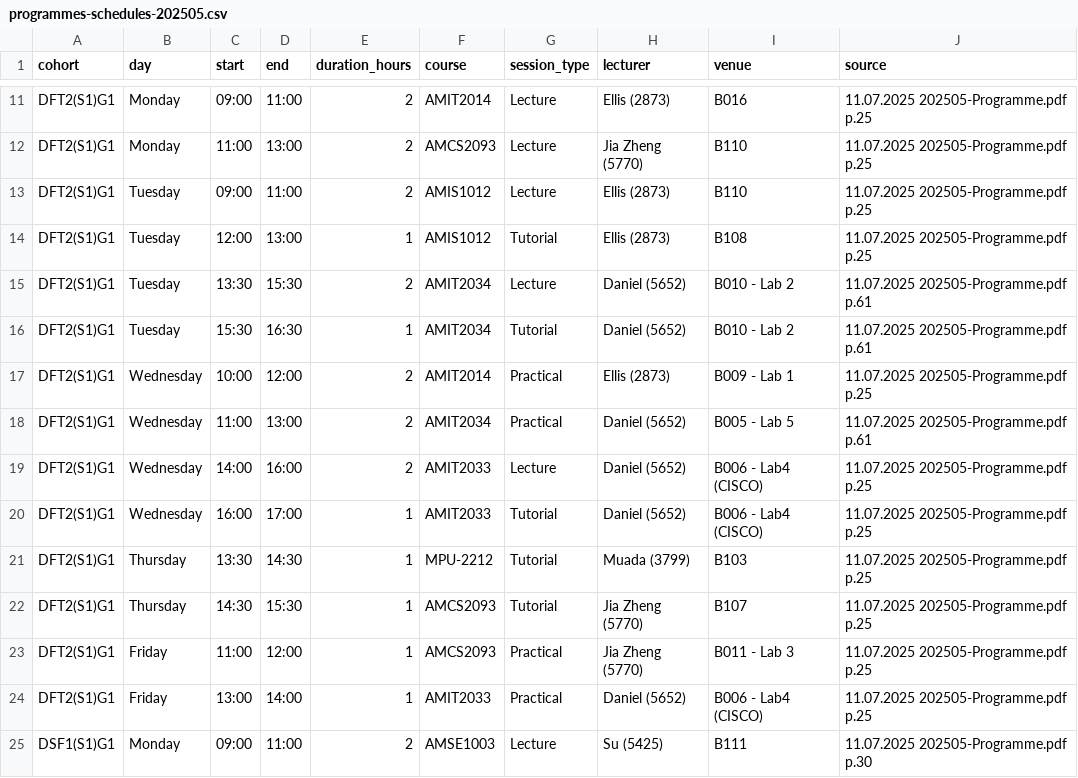
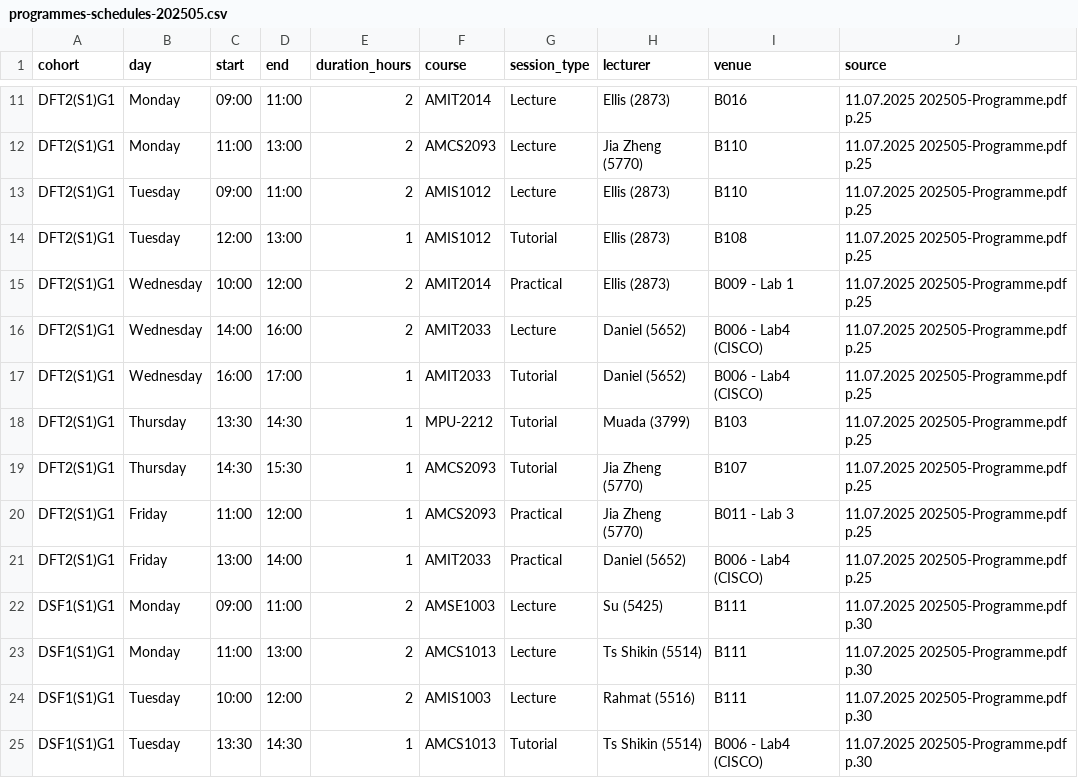
Before and after one commit to fjing03/CRS-fedora, a CSV file: dataset/import/programmes-schedules-202505.csv, drawn as a sheet; only a part is shown, gaps mark what is left out; the shorter side is filled out with more unchanged rows.

Commit message:
feat(dataset): sync seeders + CSVs with the demo DB — cohort sizes (14), DFT2 unlinked from AMIT2034; timetable.md + dataset notes + invariant tests updated

```diff
--- a/dataset/import/programmes-schedules-202505.csv
+++ b/dataset/import/programmes-schedules-202505.csv
@@ -14,6 +14,3 @@ DFT2(S1)G1,Tuesday,09:00,11:00,2,AMIS1012,Lecture,Ellis (2873),B110,11.07.2025 2
 DFT2(S1)G1,Tuesday,12:00,13:00,1,AMIS1012,Tutorial,Ellis (2873),B108,11.07.2025 202505-Programme.pdf p.25
-DFT2(S1)G1,Tuesday,13:30,15:30,2,AMIT2034,Lecture,Daniel (5652),B010 - Lab 2,11.07.2025 202505-Programme.pdf p.61
-DFT2(S1)G1,Tuesday,15:30,16:30,1,AMIT2034,Tutorial,Daniel (5652),B010 - Lab 2,11.07.2025 202505-Programme.pdf p.61
 DFT2(S1)G1,Wednesday,10:00,12:00,2,AMIT2014,Practical,Ellis (2873),B009 - Lab 1,11.07.2025 202505-Programme.pdf p.25
-DFT2(S1)G1,Wednesday,11:00,13:00,2,AMIT2034,Practical,Daniel (5652),B005 - Lab 5,11.07.2025 202505-Programme.pdf p.61
 DFT2(S1)G1,Wednesday,14:00,16:00,2,AMIT2033,Lecture,Daniel (5652),B006 - Lab4 (CISCO),11.07.2025 202505-Programme.pdf p.25
```
Also changed, not shown: dataset/import/venues-schedules-202505.csv, 9 other files.
